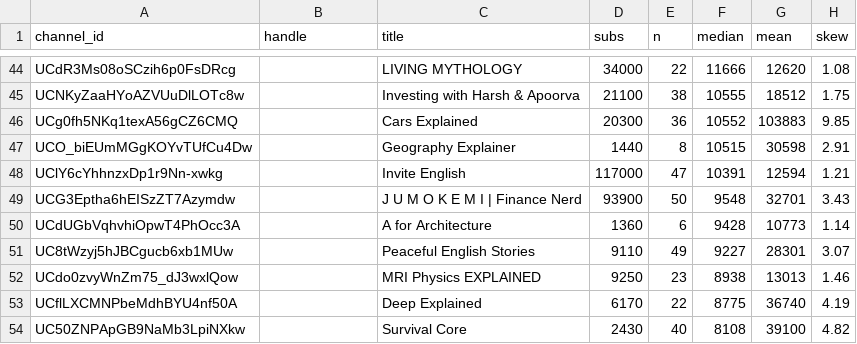
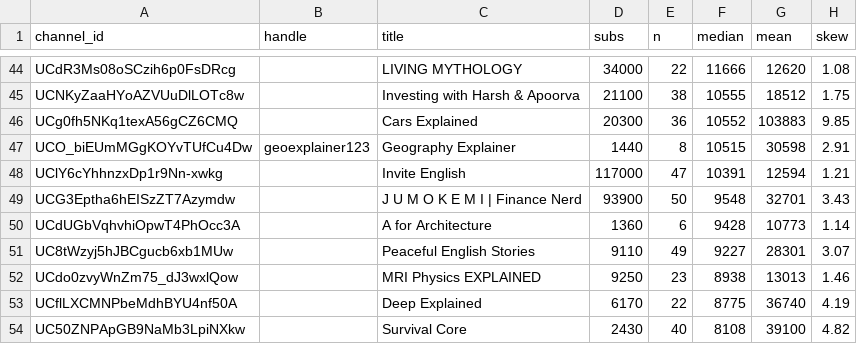
Before and after one commit to amardeep434/contentforge, a CSV file: docs/evidence/potentials.csv, drawn as a sheet; only a part is shown, gaps mark what is left out; the diff covers the shown part only; the diff names each change by its address in the sheet, - before the commit and + after, or states it on an @@ line.

Commit message:
chore: resolve real handles for the nine qualifying channels
Three would have been guessed wrong from their display names - Tech Explained is
@techeexplained, Aviation Explained is @aviationexplainedd, Geography Explainer
is @geoexplainer123. That is the ordinary case, not the unlucky one, and the
failure is silent: a bad handle 404s and the operator check reports unknown with
nothing flagging it.

channels.list with part=snippet returns customUrl and resolves 50 channels for 1
unit. Handles are stored in potentials.csv so the cost is paid once.

```diff
--- a/docs/evidence/potentials.csv
+++ b/docs/evidence/potentials.csv
-B47 (handle): (empty)
+B47 (handle): geoexplainer123
```
Also changed, not shown: 8 edited cells elsewhere in this file, 1 other file.
